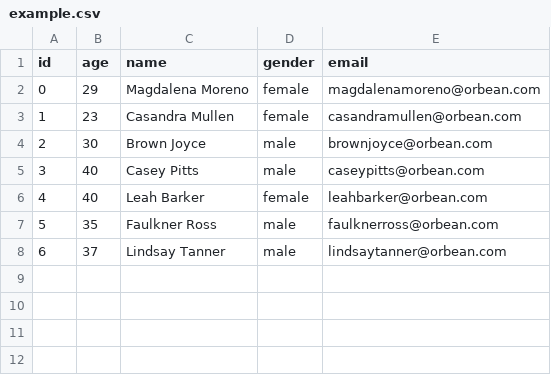
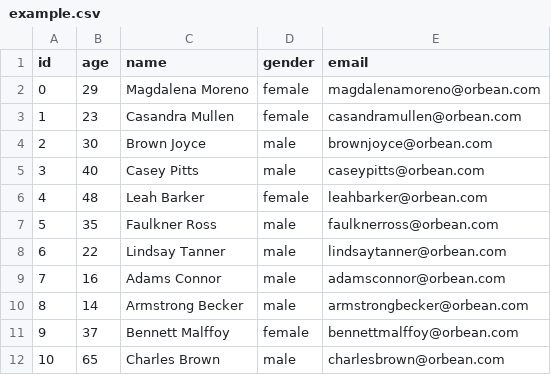
Before and after one commit to TSCTiago/PROG2-AVAl-2021.2, a CSV file: files/example.csv, drawn as a sheet.

Commit message:
Improvement of examples

```diff
--- a/files/example.csv
+++ b/files/example.csv
@@ -5,4 +5,8 @@ id,age,name,gender,email
 3,40,Casey Pitts,male,caseypitts@orbean.com
-4,40,Leah Barker,female,leahbarker@orbean.com
+4,48,Leah Barker,female,leahbarker@orbean.com
 5,35,Faulkner Ross,male,faulknerross@orbean.com
-6,37,Lindsay Tanner,male,lindsaytanner@orbean.com
+6,22,Lindsay Tanner,male,lindsaytanner@orbean.com
+7,16,Adams Connor,male,adamsconnor@orbean.com
+8,14,Armstrong Becker,male,armstrongbecker@orbean.com
+9,37,Bennett Malffoy,female,bennettmalffoy@orbean.com
+10,65,Charles Brown,male,charlesbrown@orbean.com
```
Also changed, not shown: files/outfiles/exemple.csv, 2 other files.
